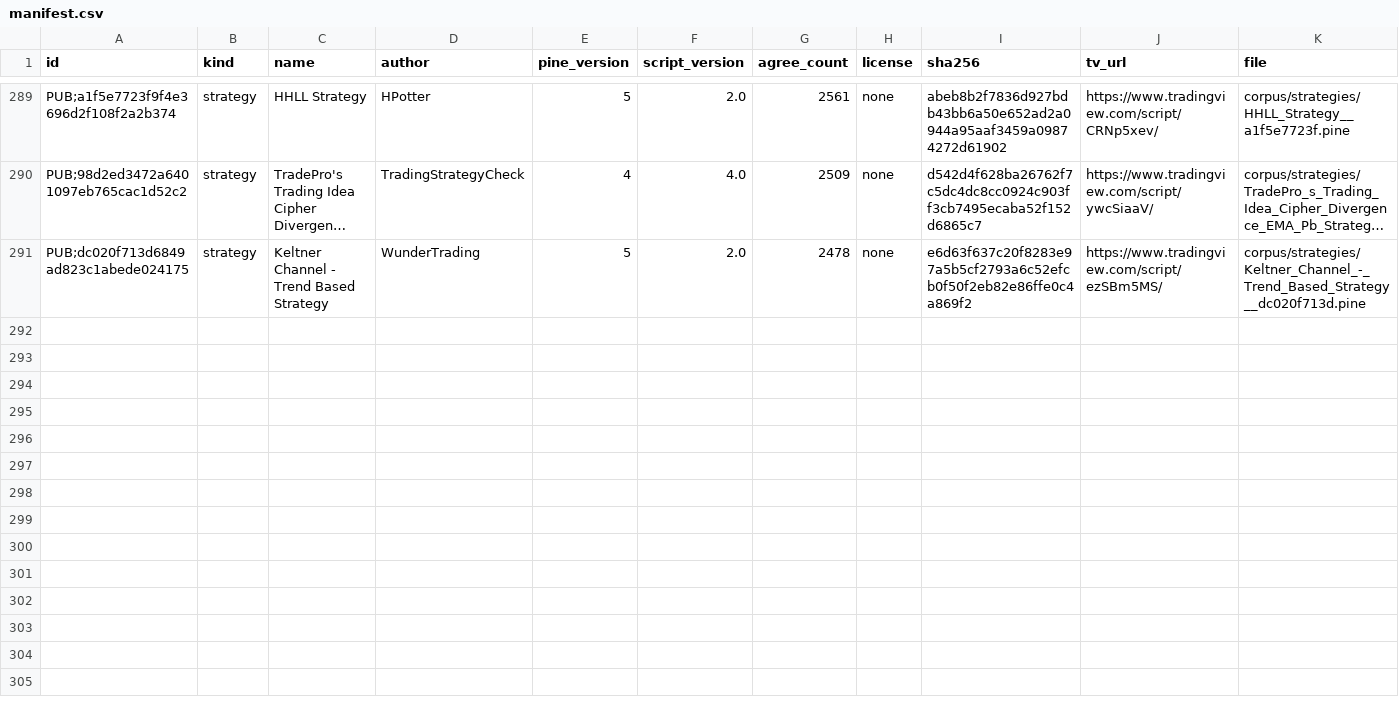
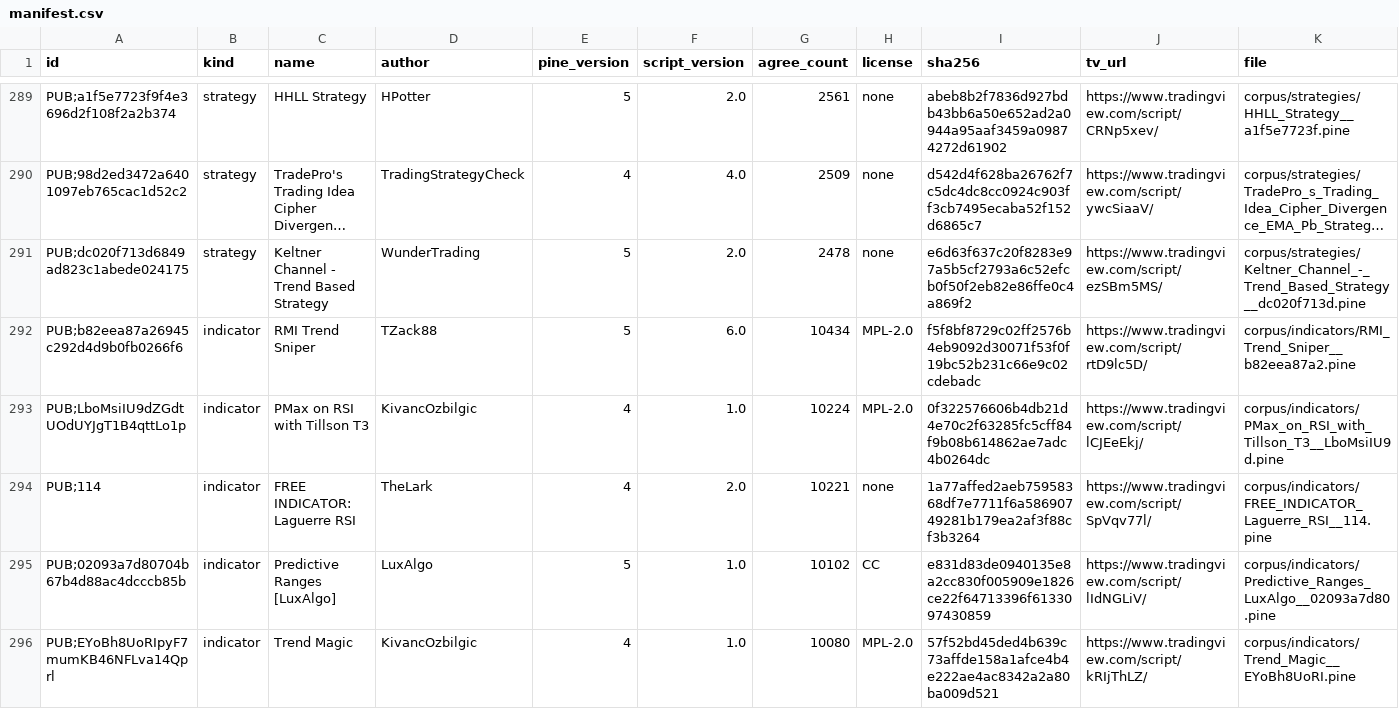
Before and after one commit to PyneSys/pyne-in-the-wild, a CSV file: corpus/manifest.csv, drawn as a sheet; only a part is shown, gaps mark what is left out; long unchanged cells end in …; rows hold the shown columns only; the diff covers the shown part only; the diff names each change by its address in the sheet, - before the commit and + after, or states it on an @@ line.

```diff
--- a/corpus/manifest.csv
+++ b/corpus/manifest.csv
+row 292: PUB;b82eea87a26945c292d4d9b0fb0266f6 | indicator | RMI Trend Sniper | TZack88 | 5 | 6.0 | 10434 | MPL-2.0 | f5f8bf8729c02ff2576b4eb9092d30071f53f0f19bc52b231c66e9c02cdebadc | https://www.tradingview.com/script/rtD9lc5D/ | corpus/indicators/RMI_Trend_Sniper__b82eea87a2.pine
+row 293: PUB;LboMsiIU9dZGdtUOdUYJgT1B4qttLo1p | indicator | PMax on RSI with Tillson T3 | KivancOzbilgic | 4 | 1.0 | 10224 | MPL-2.0 | 0f322576606b4db21d4e70c2f63285fc5cff84f9b08b614862ae7adc4b0264dc | https://www.tradingview.com/script/lCJEeEkj/ | corpus/indicators/PMax_on_RSI_with_Tillson_T3__LboMsiIU9d.pine
+row 294: PUB;114 | indicator | FREE INDICATOR: Laguerre RSI | TheLark | 4 | 2.0 | 10221 | none | 1a77affed2aeb75958368df7e7711f6a58690749281b179ea2af3f88cf3b3264 | https://www.tradingview.com/script/SpVqv77l/ | corpus/indicators/FREE_INDICATOR_Laguerre_RSI__114.pine
+row 295: PUB;02093a7d80704b67b4d88ac4dcccb85b | indicator | Predictive Ranges [LuxAlgo] | LuxAlgo | 5 | 1.0 | 10102 | CC | e831d83de0940135e8a2cc830f005909e1826ce22f64713396f6133097430859 | https://www.tradingview.com/script/lIdNGLiV/ | corpus/indicators/Predictive_Ranges_LuxAlgo__02093a7d80.pine
+row 296: PUB;EYoBh8UoRIpyF7mumKB46NFLva14Qprl | indicator | Trend Magic | KivancOzbilgic | 4 | 1.0 | 10080 | MPL-2.0 | 57f52bd45ded4b639c73affde158a1afce4b4e222ae4ac8342a2a80ba009d521 | https://www.tradingview.com/script/kRIjThLZ/ | corpus/indicators/Trend_Magic__EYoBh8UoRI.pine
```
Also changed, not shown: 5 added rows elsewhere in this file, corpus/quarantine/manifest.csv, results/results.csv, 15 other files.
